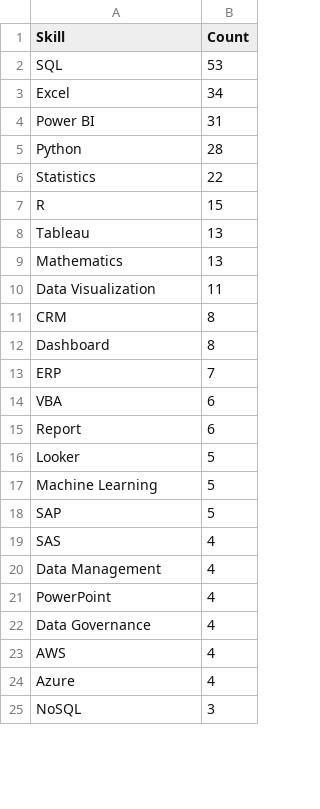
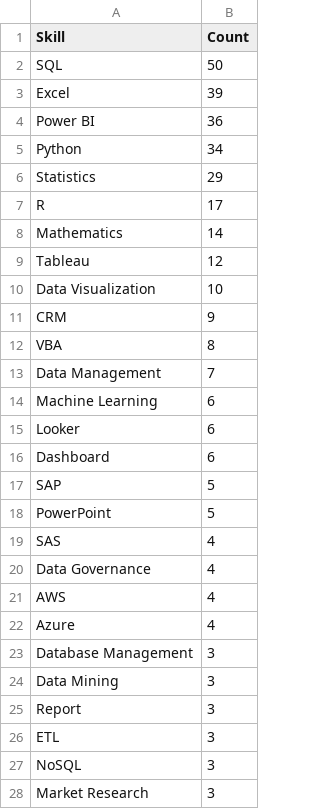
Before and after one commit to phuongtrinhsmile2307/Job-Scraping, a CSV file: data/processed/hard_skills.csv, drawn as a sheet; only a part is shown; the diff covers the shown part only.

```diff
--- a/data/processed/hard_skills.csv
+++ b/data/processed/hard_skills.csv
@@ -1,22 +1,20 @@
 Skill,Count
-SQL,53
-Excel,34
-Power BI,31
-Python,28
-Statistics,22
-R,15
-Tableau,13
-Mathematics,13
-Data Visualization,11
-CRM,8
-Dashboard,8
-ERP,7
-VBA,6
-Report,6
-Looker,5
-Machine Learning,5
+SQL,50
+Excel,39
+Power BI,36
+Python,34
+Statistics,29
+R,17
+Mathematics,14
+Tableau,12
+Data Visualization,10
+CRM,9
+VBA,8
+Data Management,7
+Machine Learning,6
+Looker,6
+Dashboard,6
 SAP,5
+PowerPoint,5
 SAS,4
-Data Management,4
-PowerPoint,4
 Data Governance,4
@@ -24,2 +22,7 @@ AWS,4
 Azure,4
+Database Management,3
+Data Mining,3
+Report,3
+ETL,3
 NoSQL,3
+Market Research,3
```
Also changed, not shown: 10 added rows, 15 removed rows, 9 moved rows and 4 edited cells elsewhere in this file, data/processed/domain_skills.csv, data/processed/soft_skills.csv, 20 other files.
